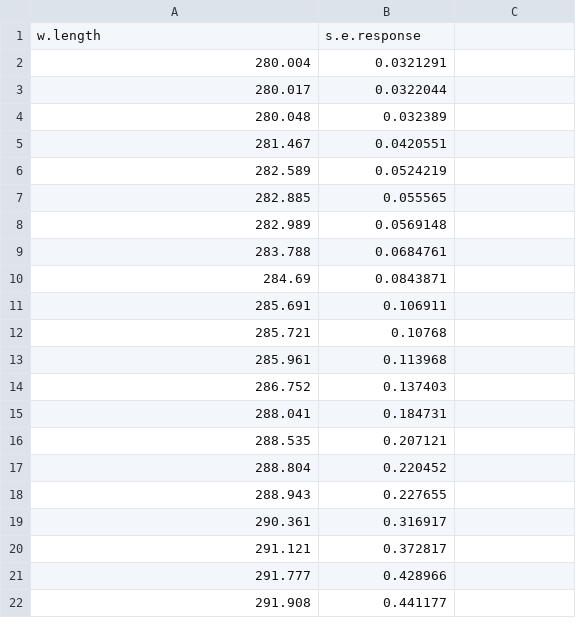
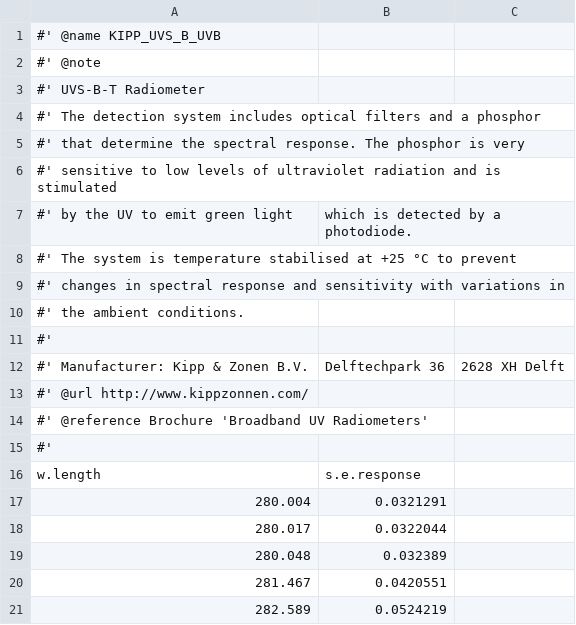
Before and after one commit to aphalo/photobiologySensors, a CSV file: raw.data/KIPP-UVS-B-UVB.csv, drawn as a sheet; only a part is shown; the shorter side is filled out with more unchanged rows.

```diff
--- a/raw.data/KIPP-UVS-B-UVB.csv
+++ b/raw.data/KIPP-UVS-B-UVB.csv
@@ -1 +1,16 @@
+#' @name KIPP_UVS_B_UVB
+#' @note
+#' UVS-B-T Radiometer
+#' The detection system includes optical filters and a phosphor
+#' that determine the spectral response. The phosphor is very
+#' sensitive to low levels of ultraviolet radiation and is stimulated
+#' by the UV to emit green light, which is detected by a photodiode.
+#' The system is temperature stabilised at +25 °C to prevent
+#' changes in spectral response and sensitivity with variations in
+#' the ambient conditions.
+#'
+#' Manufacturer: Kipp & Zonen B.V., Delftechpark 36, 2628 XH Delft
+#' @url http://www.kippzonnen.com/
+#' @reference Brochure 'Broadband UV Radiometers'
+#'
 w.length,s.e.response
```
Also changed, not shown: raw.data/KIPP-UVS-A-UVA.csv, raw.data/KIPP-UVS-E-erythemal.csv, 10 other files.
